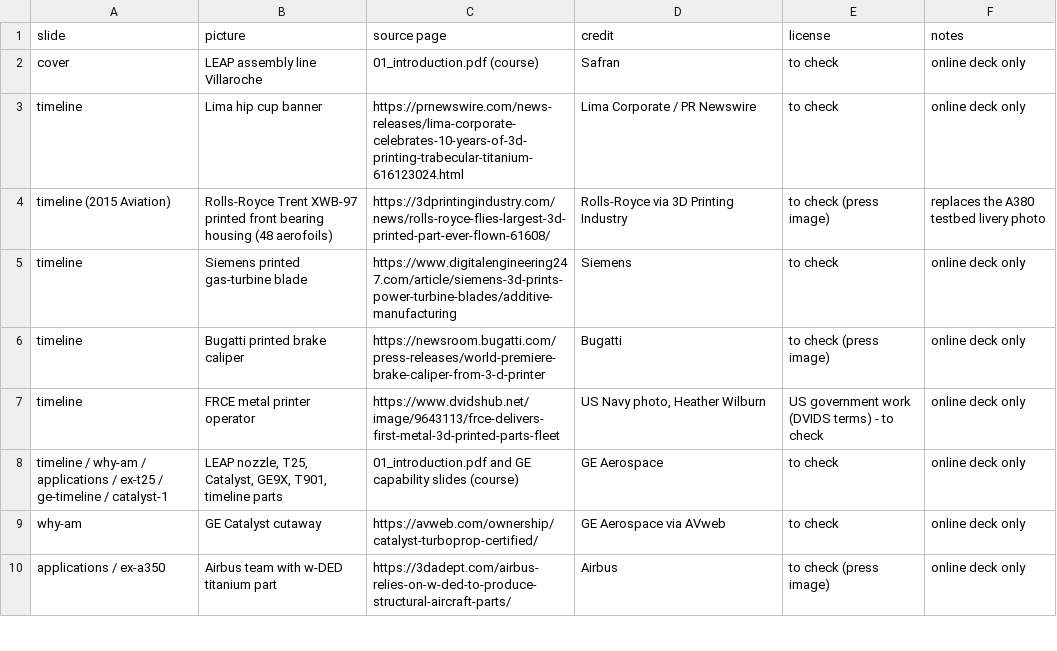
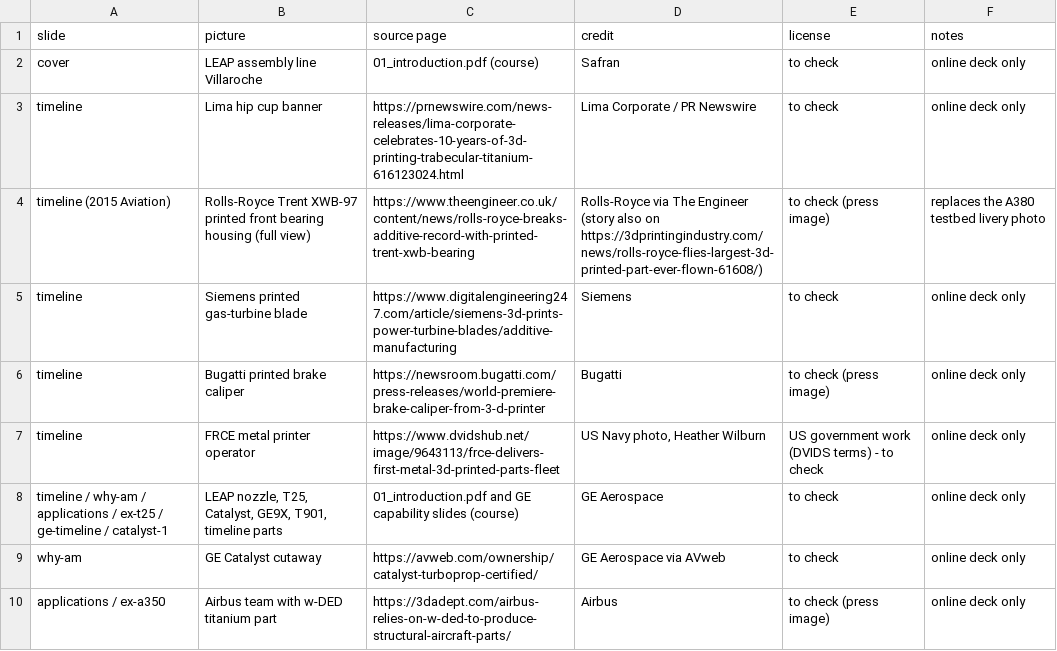
Before and after one commit to aconstant-lms/X-FabAdd, a CSV file: 04_industries/aviation/figures/04_av_online_deck_pictures.csv, drawn as a sheet; only a part is shown.

```diff
--- a/04_industries/aviation/figures/04_av_online_deck_pictures.csv
+++ b/04_industries/aviation/figures/04_av_online_deck_pictures.csv
@@ -3,3 +3,3 @@ cover,LEAP assembly line Villaroche,01_introduction.pdf (course),Safran,to check
 timeline,Lima hip cup banner,https://prnewswire.com/news-releases/lima-corporate-celebrates-10-years-of-3d-printing-trabecular-titanium-616123024.html,Lima Corporate / PR Newswire,to check,online deck only
-timeline (2015 Aviation),Rolls-Royce Trent XWB-97 printed front bearing housing (48 aerofoils),https://3dprintingindustry.com/news/rolls-royce-flies-largest-3d-printed-part-ever-flown-61608/,Rolls-Royce via 3D Printing Industry,to check (press image),replaces the A380 testbed livery photo
+timeline (2015 Aviation),Rolls-Royce Trent XWB-97 printed front bearing housing (full view),https://www.theengineer.co.uk/content/news/rolls-royce-breaks-additive-record-with-printed-trent-xwb-bearing,Rolls-Royce via The Engineer (story also on https://3dprintingindustry.com/news/rolls-royce-flies-largest-3d-printed-part-ever-flown-61608/),to check (press image),replaces the A380 testbed livery photo
 timeline,Siemens printed gas-turbine blade,https://www.digitalengineering247.com/article/siemens-3d-prints-power-turbine-blades/additive-manufacturing,Siemens,to check,online deck only
```
